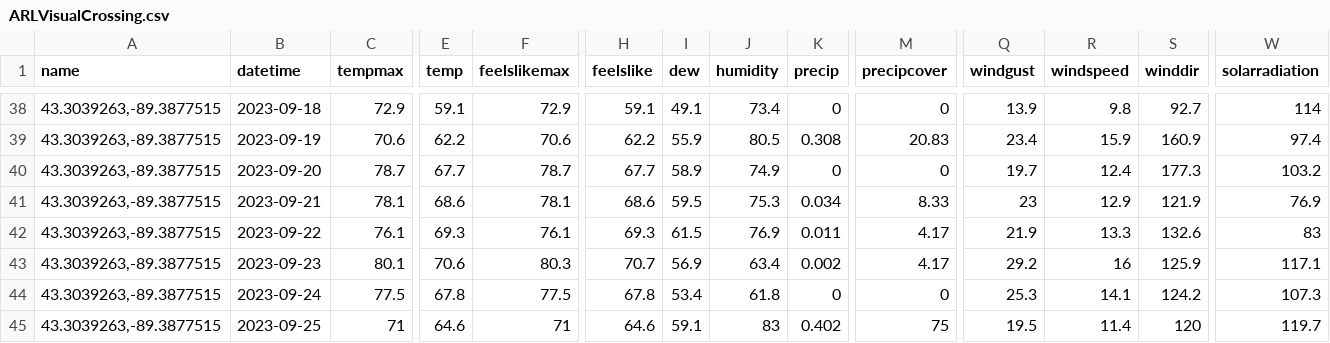
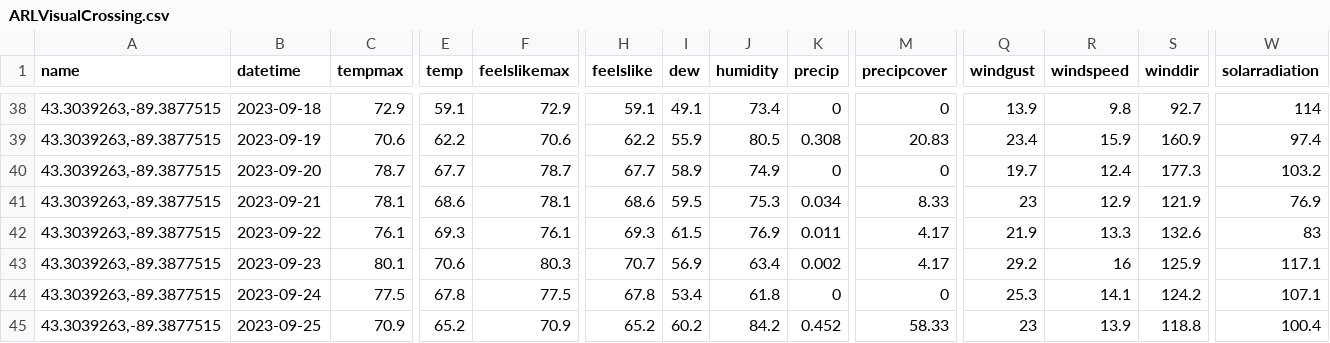
Before and after one commit to acperkins3/GDD-Plots-2023, a CSV file: ARLVisualCrossing.csv, drawn as a sheet; only a part is shown, gaps mark what is left out; the diff covers the shown part only; the diff names each change by its address in the sheet, - before the commit and + after, or states it on an @@ line.

```diff
--- a/ARLVisualCrossing.csv
+++ b/ARLVisualCrossing.csv
-W44 (solarradiation): 107.3
+W44 (solarradiation): 107.1
-C45 (tempmax): 71
+C45 (tempmax): 70.9
-E45 (temp): 64.6
+E45 (temp): 65.2
-F45 (feelslikemax): 71
+F45 (feelslikemax): 70.9
-H45 (feelslike): 64.6
+H45 (feelslike): 65.2
-I45 (dew): 59.1
+I45 (dew): 60.2
-J45 (humidity): 83
+J45 (humidity): 84.2
-K45 (precip): 0.402
+K45 (precip): 0.452
-M45 (precipcover): 75
+M45 (precipcover): 58.33
-Q45 (windgust): 19.5
+Q45 (windgust): 23
-R45 (windspeed): 11.4
+R45 (windspeed): 13.9
-S45 (winddir): 120
+S45 (winddir): 118.8
-W45 (solarradiation): 119.7
+W45 (solarradiation): 100.4
```
Also changed, not shown: 6 edited cells elsewhere in this file, CHMW3.csv, WMARS.csv, 1 other file.
